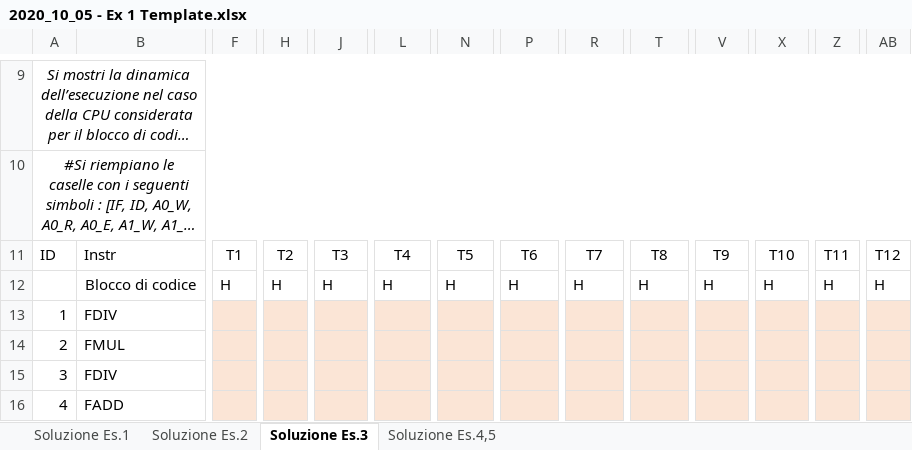
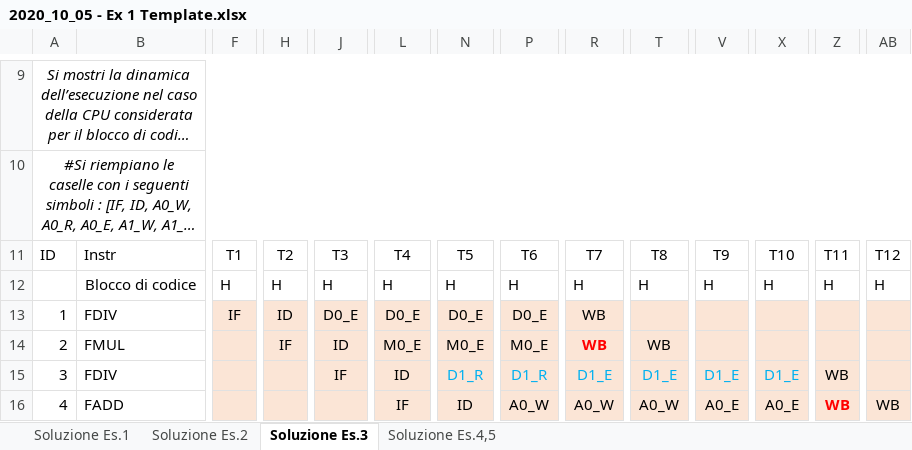
Before and after one commit to Tomassone/Universidad, an Excel workbook: Esercitazioni_AC/2020_10_05/2020_10_05 - Ex 1 Template.xlsx, sheet Soluzione Es.3, drawn as a sheet; only a part is shown, gaps mark what is left out; long unchanged cells end in …; values as stored, in another font and other column widths than the file's, no borders; the diff covers the shown part only; the diff names each change by its address in the sheet, - before the commit and + after, or states it on an @@ line.

```diff
--- a/Esercitazioni_AC/2020_10_05/2020_10_05 - Ex 1 Template.xlsx (sheet Soluzione Es.3)
+++ b/Esercitazioni_AC/2020_10_05/2020_10_05 - Ex 1 Template.xlsx (sheet Soluzione Es.3)
-F13: (empty)
+F13: IF
-H13: (empty)
+H13: ID
-J13: (empty)
+J13: D0_E
-L13: (empty)
+L13: D0_E
-N13: (empty)
+N13: D0_E
-P13: (empty)
+P13: D0_E
-R13:R14: (empty)
+R13:R14: WB
-H14: (empty)
+H14: IF
-J14: (empty)
+J14: ID
-L14: (empty)
+L14: M0_E
-N14: (empty)
+N14: M0_E
-P14: (empty)
+P14: M0_E
-T14: (empty)
+T14: WB
-J15: (empty)
+J15: IF
-L15: (empty)
+L15: ID
-N15: (empty)
+N15: D1_R
-P15: (empty)
+P15: D1_R
-R15: (empty)
+R15: D1_E
-T15: (empty)
+T15: D1_E
-V15: (empty)
+V15: D1_E
-X15: (empty)
+X15: D1_E
-Z15:Z16: (empty)
+Z15:Z16: WB
-L16: (empty)
+L16: IF
-N16: (empty)
+N16: ID
-P16: (empty)
+P16: A0_W
-R16: (empty)
+R16: A0_W
-T16: (empty)
+T16: A0_W
-V16: (empty)
+V16: A0_E
-X16: (empty)
+X16: A0_E
-AB16: (empty)
+AB16: WB
```
Also changed, not shown: 20 edited cells and merged cells elsewhere in this sheet, sheet Soluzione Es.4,5, sheet Soluzione Es.2, sheet Soluzione Es.1, Esercitazioni_AC/2022_01_24/Es1_Cognome_Nome_CEM_2022_01_24.xlsx, Esercitazioni_AC/2022_07_25/2022_07_25 - Ex 2 Template.xlsx, 3 other files.
